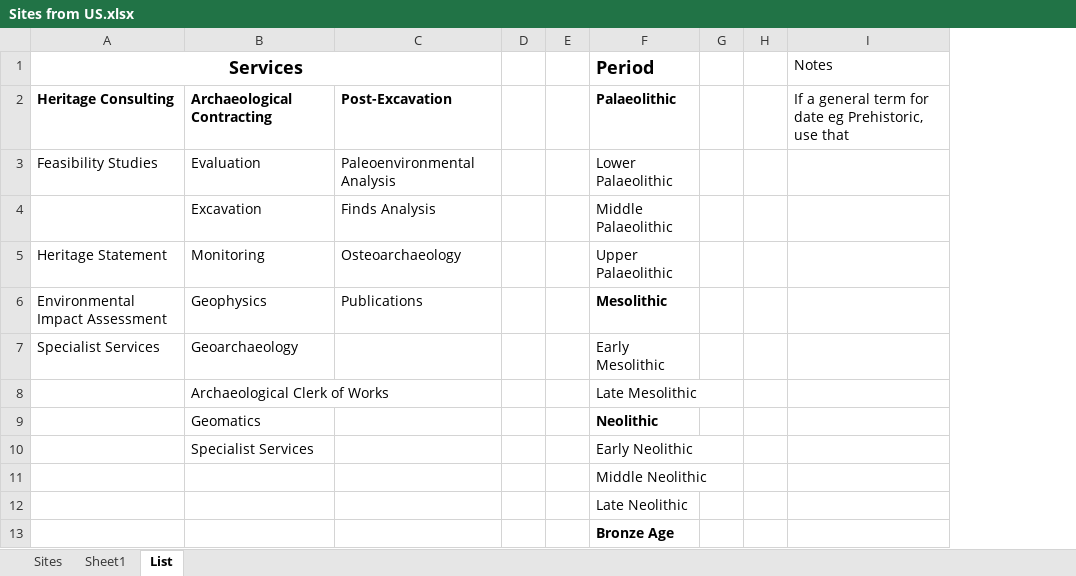
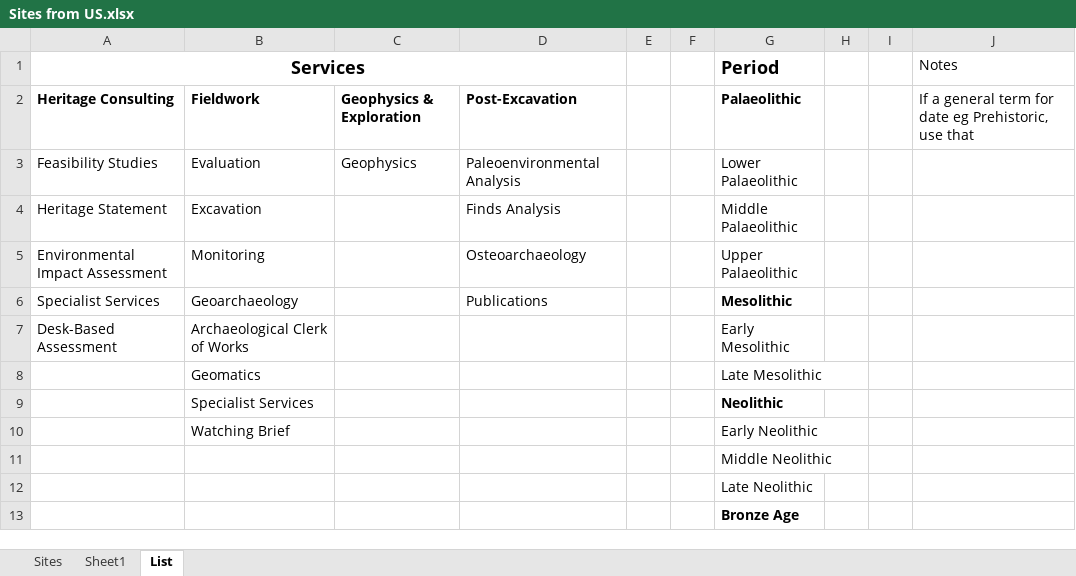
Before and after one commit to LeiHeadlandArc/external_interactive_map, an Excel workbook: Sites from US.xlsx, sheet List, drawn as a sheet; only a part is shown; values as stored, in another font and other column widths than the file's, no borders; removed rows and columns are numbered as before the commit, all else as after; the diff names each change by its address in the sheet, - before the commit and + after, or states it on an @@ line.

```diff
--- a/Sites from US.xlsx (sheet List)
+++ b/Sites from US.xlsx (sheet List)
+column C, rows 2-3: Geophysics & Exploration | Geophysics
-B2: Archaeological Contracting
+B2: Fieldwork
-A4 (Services): (empty)
+A4 (Services): Heritage Statement
-A5 (Services): Heritage Statement
+A5 (Services): Environmental Impact Assessment
-row 6: Environmental Impact Assessment | Geophysics | Publications |  |  | Mesolithic
-D6: (empty)
+D6: Publications
-G6 (Period): Early Mesolithic
+G6 (Period): Mesolithic
-G6 bold: off
+G6 bold: on
-row 8:  | Archaeological Clerk of Works |  |  |  | Late Mesolithic
+row 7: Desk-Based Assessment | Archaeological Clerk of Works |  |  |  |  | Early Mesolithic
-G8 (Period): Neolithic
+G8 (Period): Late Mesolithic
-G8 bold: on
+G8 bold: off
-G9 (Period): Early Neolithic
+G9 (Period): Neolithic
-G9 bold: off
+G9 bold: on
+row 10:  | Watching Brief |  |  |  |  | Early Neolithic
```
Also changed, not shown: sheet Sites, formulas that keep their value, 3 other files.
